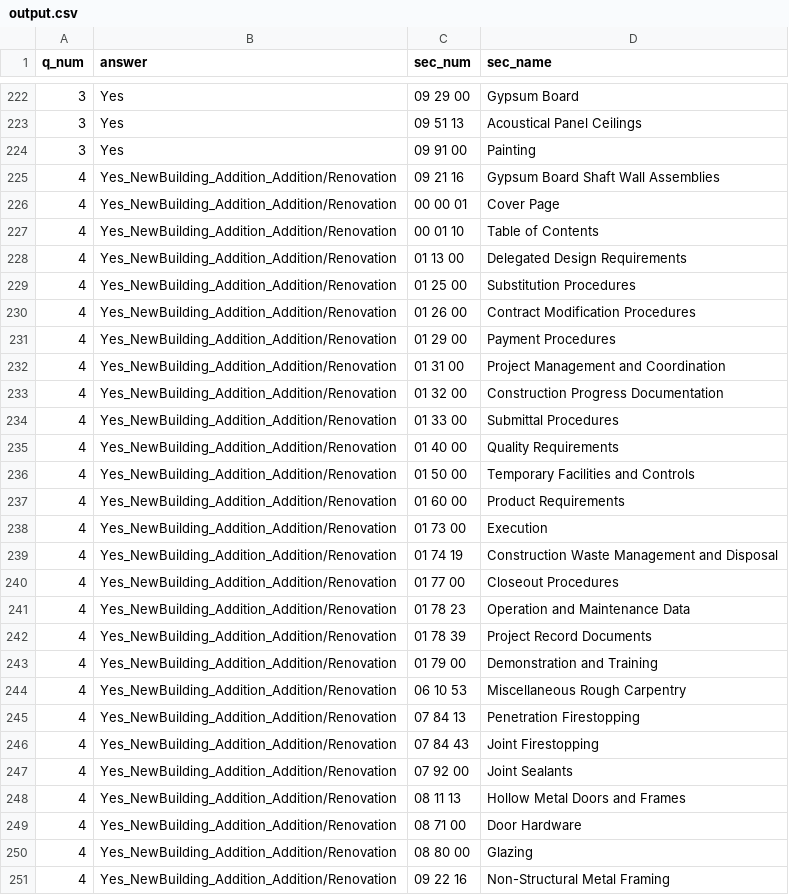
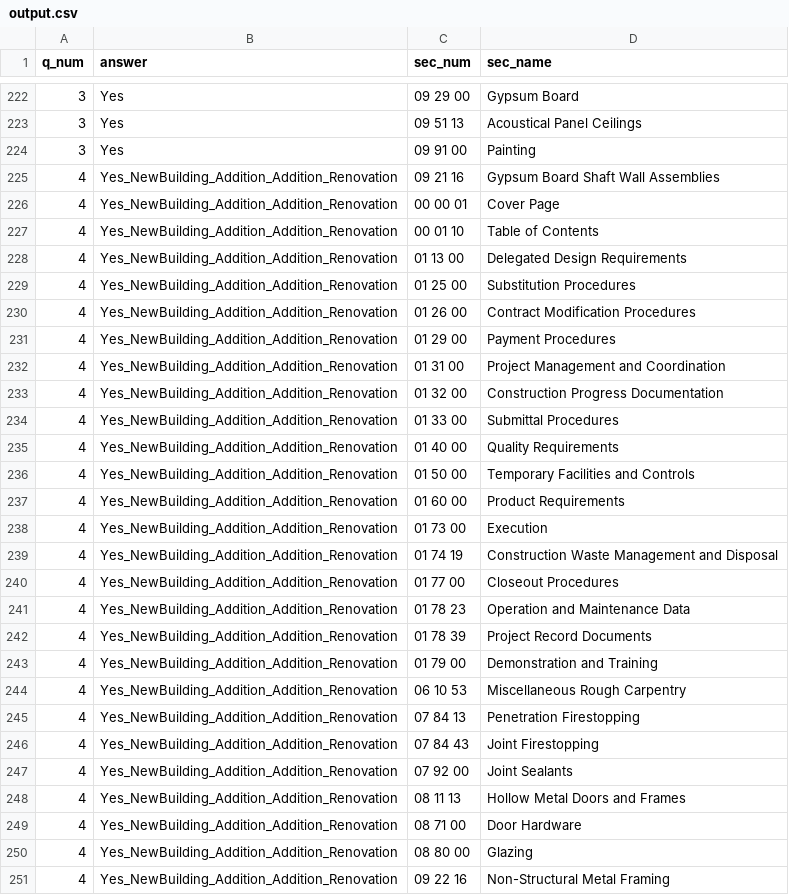
Before and after one commit to nirvik00/specs_app, a CSV file: output.csv, drawn as a sheet; only a part is shown, gaps mark what is left out; the diff covers the shown part only.

```diff
--- a/output.csv
+++ b/output.csv
@@ -224,28 +224,28 @@ q_num,answer,sec_num,sec_name
 3,Yes,09 91 00,Painting
-4,Yes_NewBuilding_Addition_Addition/Renovation,09 21 16,Gypsum Board Shaft Wall Assemblies
-4,Yes_NewBuilding_Addition_Addition/Renovation,00 00 01,Cover Page
-4,Yes_NewBuilding_Addition_Addition/Renovation,00 01 10,Table of Contents
-4,Yes_NewBuilding_Addition_Addition/Renovation,01 13 00,Delegated Design Requirements
-4,Yes_NewBuilding_Addition_Addition/Renovation,01 25 00,Substitution Procedures
-4,Yes_NewBuilding_Addition_Addition/Renovation,01 26 00,Contract Modification Procedures
-4,Yes_NewBuilding_Addition_Addition/Renovation,01 29 00,Payment Procedures
-4,Yes_NewBuilding_Addition_Addition/Renovation,01 31 00,Project Management and Coordination
-4,Yes_NewBuilding_Addition_Addition/Renovation,01 32 00,Construction Progress Documentation
-4,Yes_NewBuilding_Addition_Addition/Renovation,01 33 00,Submittal Procedures
-4,Yes_NewBuilding_Addition_Addition/Renovation,01 40 00,Quality Requirements
-4,Yes_NewBuilding_Addition_Addition/Renovation,01 50 00,Temporary Facilities and Controls
-4,Yes_NewBuilding_Addition_Addition/Renovation,01 60 00,Product Requirements
-4,Yes_NewBuilding_Addition_Addition/Renovation,01 73 00,Execution
-4,Yes_NewBuilding_Addition_Addition/Renovation,01 74 19,Construction Waste Management and Disposal
-4,Yes_NewBuilding_Addition_Addition/Renovation,01 77 00,Closeout Procedures
-4,Yes_NewBuilding_Addition_Addition/Renovation,01 78 23,Operation and Maintenance Data
-4,Yes_NewBuilding_Addition_Addition/Renovation,01 78 39,Project Record Documents
-4,Yes_NewBuilding_Addition_Addition/Renovation,01 79 00,Demonstration and Training
-4,Yes_NewBuilding_Addition_Addition/Renovation,06 10 53,Miscellaneous Rough Carpentry
-4,Yes_NewBuilding_Addition_Addition/Renovation,07 84 13,Penetration Firestopping
-4,Yes_NewBuilding_Addition_Addition/Renovation,07 84 43,Joint Firestopping
-4,Yes_NewBuilding_Addition_Addition/Renovation,07 92 00,Joint Sealants
-4,Yes_NewBuilding_Addition_Addition/Renovation,08 11 13,Hollow Metal Doors and Frames
-4,Yes_NewBuilding_Addition_Addition/Renovation,08 71 00,Door Hardware
-4,Yes_NewBuilding_Addition_Addition/Renovation,08 80 00,Glazing
-4,Yes_NewBuilding_Addition_Addition/Renovation,09 22 16,Non-Structural Metal Framing
+4,Yes_NewBuilding_Addition_Addition_Renovation,09 21 16,Gypsum Board Shaft Wall Assemblies
+4,Yes_NewBuilding_Addition_Addition_Renovation,00 00 01,Cover Page
+4,Yes_NewBuilding_Addition_Addition_Renovation,00 01 10,Table of Contents
+4,Yes_NewBuilding_Addition_Addition_Renovation,01 13 00,Delegated Design Requirements
+4,Yes_NewBuilding_Addition_Addition_Renovation,01 25 00,Substitution Procedures
+4,Yes_NewBuilding_Addition_Addition_Renovation,01 26 00,Contract Modification Procedures
+4,Yes_NewBuilding_Addition_Addition_Renovation,01 29 00,Payment Procedures
+4,Yes_NewBuilding_Addition_Addition_Renovation,01 31 00,Project Management and Coordination
+4,Yes_NewBuilding_Addition_Addition_Renovation,01 32 00,Construction Progress Documentation
+4,Yes_NewBuilding_Addition_Addition_Renovation,01 33 00,Submittal Procedures
+4,Yes_NewBuilding_Addition_Addition_Renovation,01 40 00,Quality Requirements
+4,Yes_NewBuilding_Addition_Addition_Renovation,01 50 00,Temporary Facilities and Controls
+4,Yes_NewBuilding_Addition_Addition_Renovation,01 60 00,Product Requirements
+4,Yes_NewBuilding_Addition_Addition_Renovation,01 73 00,Execution
+4,Yes_NewBuilding_Addition_Addition_Renovation,01 74 19,Construction Waste Management and Disposal
+4,Yes_NewBuilding_Addition_Addition_Renovation,01 77 00,Closeout Procedures
+4,Yes_NewBuilding_Addition_Addition_Renovation,01 78 23,Operation and Maintenance Data
+4,Yes_NewBuilding_Addition_Addition_Renovation,01 78 39,Project Record Documents
+4,Yes_NewBuilding_Addition_Addition_Renovation,01 79 00,Demonstration and Training
+4,Yes_NewBuilding_Addition_Addition_Renovation,06 10 53,Miscellaneous Rough Carpentry
+4,Yes_NewBuilding_Addition_Addition_Renovation,07 84 13,Penetration Firestopping
+4,Yes_NewBuilding_Addition_Addition_Renovation,07 84 43,Joint Firestopping
+4,Yes_NewBuilding_Addition_Addition_Renovation,07 92 00,Joint Sealants
+4,Yes_NewBuilding_Addition_Addition_Renovation,08 11 13,Hollow Metal Doors and Frames
+4,Yes_NewBuilding_Addition_Addition_Renovation,08 71 00,Door Hardware
+4,Yes_NewBuilding_Addition_Addition_Renovation,08 80 00,Glazing
+4,Yes_NewBuilding_Addition_Addition_Renovation,09 22 16,Non-Structural Metal Framing
```
Also changed, not shown: 3 edited cells elsewhere in this file, 8 other files.
